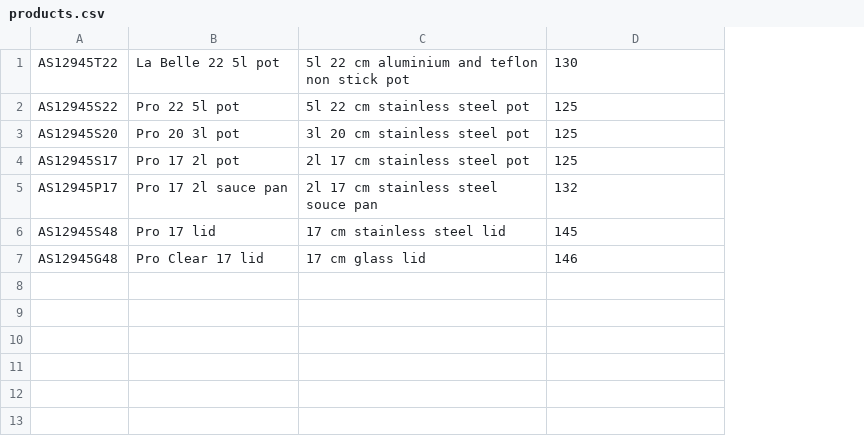
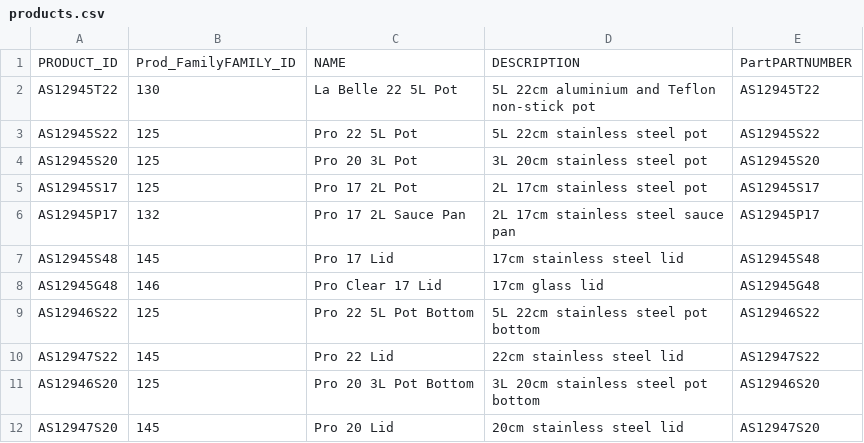
Before and after one commit to JorgeUbaldoR/sem3-25-pi-2024_25-G131, a CSV file: prodPlanSimulator(ESINF)/main/java/pt/ipp/isep/dei/esoft/project/files/data_base/products.csv, drawn as a sheet; removed rows and columns are numbered as before the commit, all else as after; the diff names each change by its address in the sheet, - before the commit and + after, or states it on an @@ line.

```diff
--- a/prodPlanSimulator(ESINF)/main/java/pt/ipp/isep/dei/esoft/project/files/data_base/products.csv
+++ b/prodPlanSimulator(ESINF)/main/java/pt/ipp/isep/dei/esoft/project/files/data_base/products.csv
-column B, rows 1-7: La Belle 22 5l pot | Pro 22 5l pot | Pro 20 3l pot | Pro 17 2l pot | Pro 17 2l sauce pan | Pro 17 lid | Pro Clear 17 lid
-column C, rows 1-7: 5l 22 cm aluminium and teflon non stick pot | 5l 22 cm stainless steel pot | 3l 20 cm stainless steel pot | 2l 17 cm stainless steel pot | 2l 17 cm stainless steel souce pan | 17 cm stainless steel lid | 17 cm glass lid
+column C, rows 2-8: La Belle 22 5L Pot | Pro 22 5L Pot | Pro 20 3L Pot | Pro 17 2L Pot | Pro 17 2L Sauce Pan | Pro 17 Lid | Pro Clear 17 Lid
+column D, rows 2-8: 5L 22cm aluminium and Teflon non-stick pot | 5L 22cm stainless steel pot | 3L 20cm stainless steel pot | 2L 17cm stainless steel pot | 2L 17cm stainless steel sauce pan | 17cm stainless steel lid | 17cm glass lid
+column E, rows 2-8: AS12945T22 | AS12945S22 | AS12945S20 | AS12945S17 | AS12945P17 | AS12945S48 | AS12945G48
+row 1: PRODUCT_ID | Prod_FamilyFAMILY_ID | NAME | DESCRIPTION | PartPARTNUMBER
+row 9: AS12946S22 | 125 | Pro 22 5L Pot Bottom | 5L 22cm stainless steel pot bottom | AS12946S22
+row 10: AS12947S22 | 145 | Pro 22 Lid | 22cm stainless steel lid | AS12947S22
+row 11: AS12946S20 | 125 | Pro 20 3L Pot Bottom | 3L 20cm stainless steel pot bottom | AS12946S20
+row 12: AS12947S20 | 145 | Pro 20 Lid | 20cm stainless steel lid | AS12947S20
```
Also changed, not shown: prodPlanSimulator(ESINF)/main/java/pt/ipp/isep/dei/esoft/project/files/data_base/costumer.csv, prodPlanSimulator(ESINF)/main/java/pt/ipp/isep/dei/esoft/project/files/data_base/operations.csv, 17 other files.
